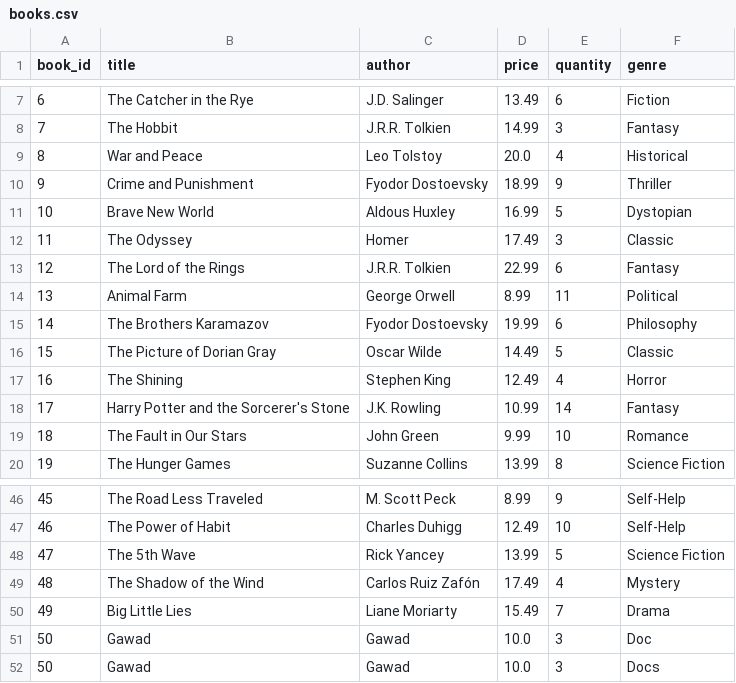
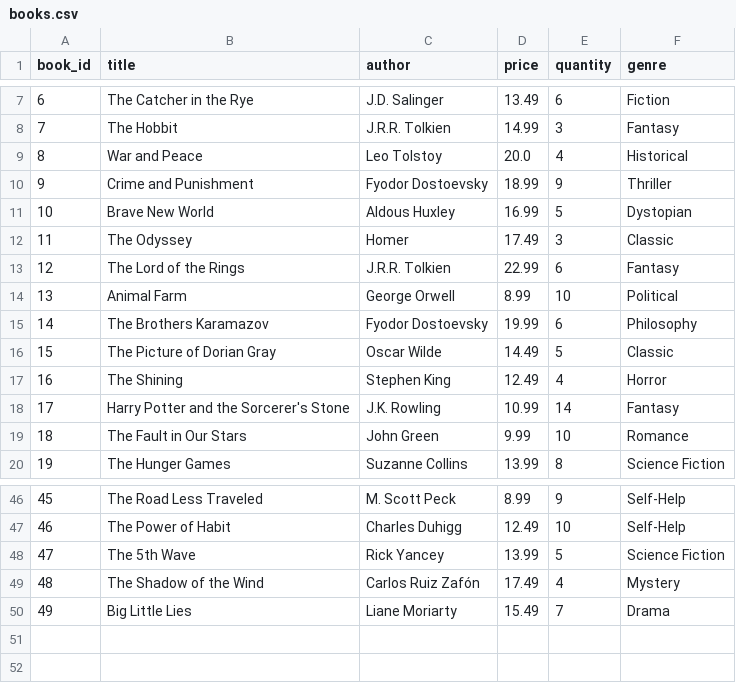
Before and after one commit to Ahmed-Tahan7/Library_Management_System, a CSV file: data/books.csv, drawn as a sheet; only a part is shown, gaps mark what is left out.

Commit message:
Final updates

```diff
--- a/data/books.csv
+++ b/data/books.csv
@@ -13,3 +13,3 @@ book_id,title,author,price,quantity,genre
 12,The Lord of the Rings,J.R.R. Tolkien,22.99,6,Fantasy
-13,Animal Farm,George Orwell,8.99,11,Political
+13,Animal Farm,George Orwell,8.99,10,Political
 14,The Brothers Karamazov,Fyodor Dostoevsky,19.99,6,Philosophy
@@ -50,3 +50 @@ book_id,title,author,price,quantity,genre
 49,Big Little Lies,Liane Moriarty,15.49,7,Drama
-50,Gawad,Gawad,10.0,3,Doc
-50,Gawad,Gawad,10.0,3,Docs
```
